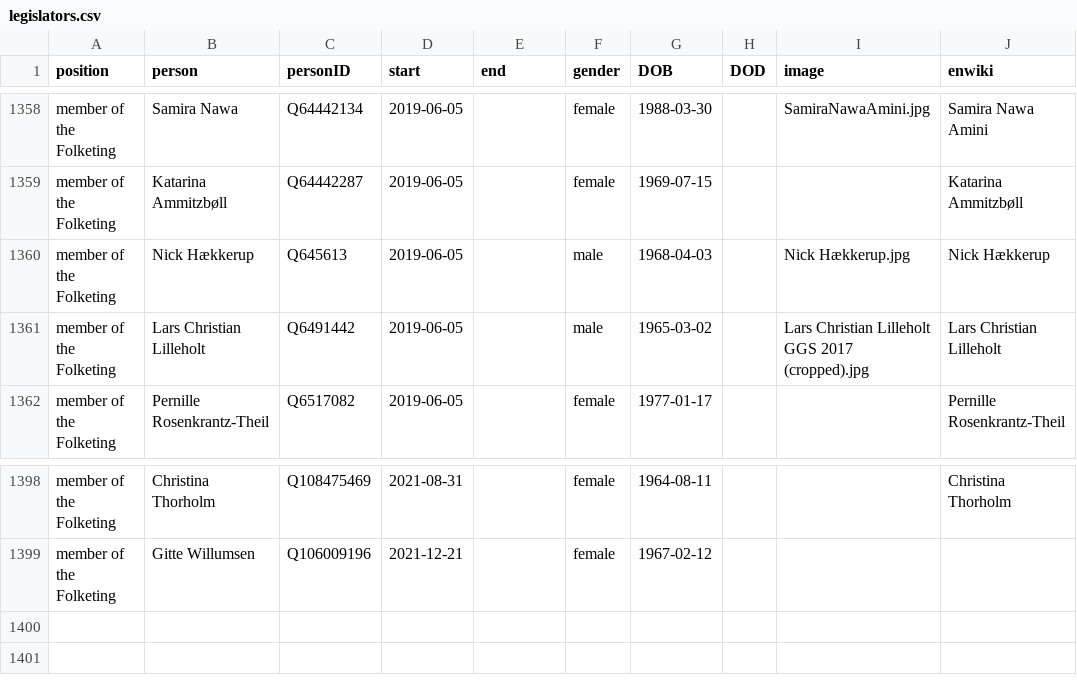
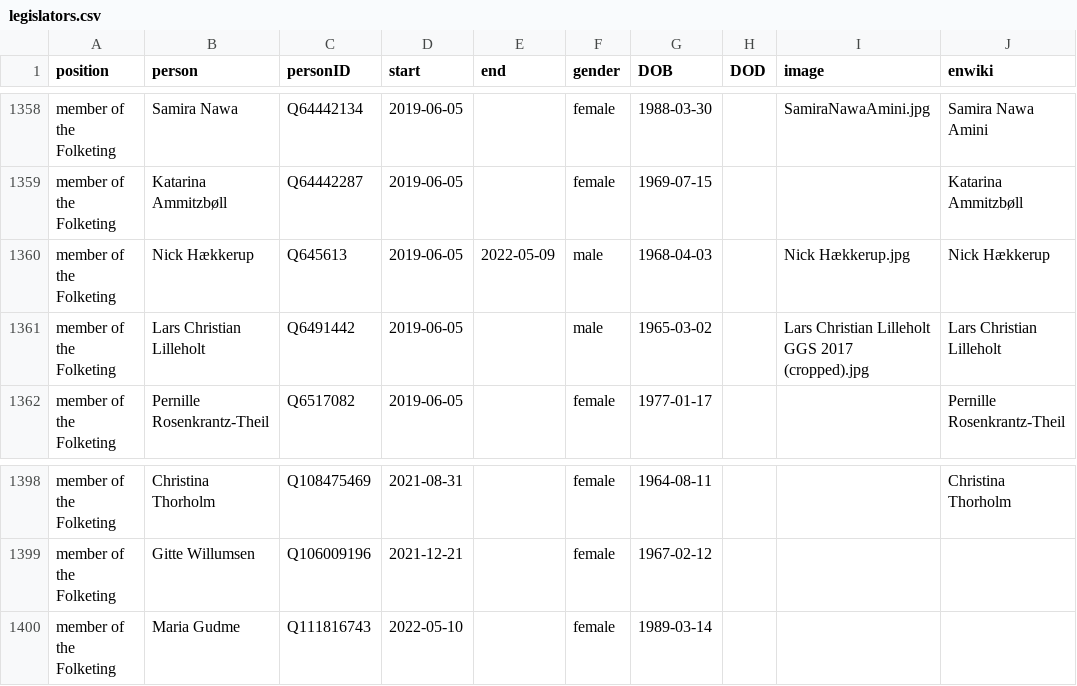
Before and after one commit to every-politician-scrapers/denmark-cabinet, a CSV file: html/legislators.csv, drawn as a sheet; only a part is shown, gaps mark what is left out.

Commit message:
PCB update

```diff
--- a/html/legislators.csv
+++ b/html/legislators.csv
@@ -1359,3 +1359,3 @@ member of the Folketing,Samira Nawa,Q64442134,2019-06-05,,female,1988-03-30,,Sam
 member of the Folketing,Katarina Ammitzbøll,Q64442287,2019-06-05,,female,1969-07-15,,,Katarina Ammitzbøll
-member of the Folketing,Nick Hækkerup,Q645613,2019-06-05,,male,1968-04-03,,Nick Hækkerup.jpg,Nick Hækkerup
+member of the Folketing,Nick Hækkerup,Q645613,2019-06-05,2022-05-09,male,1968-04-03,,Nick Hækkerup.jpg,Nick Hækkerup
 member of the Folketing,Lars Christian Lilleholt,Q6491442,2019-06-05,,male,1965-03-02,,Lars Christian Lilleholt GGS 2017 (cropped).jpg,Lars Christian Lilleholt
@@ -1399 +1399,2 @@ member of the Folketing,Christina Thorholm,Q108475469,2021-08-31,,female,1964-08
 member of the Folketing,Gitte Willumsen,Q106009196,2021-12-21,,female,1967-02-12,,,
+member of the Folketing,Maria Gudme,Q111816743,2022-05-10,,female,1989-03-14,,,
```
